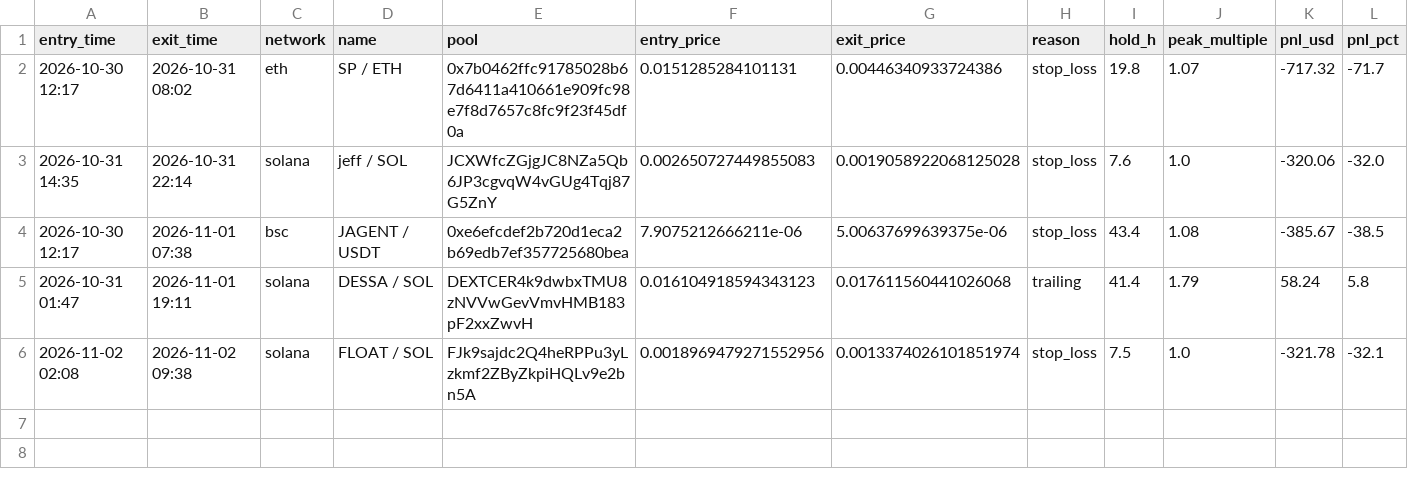
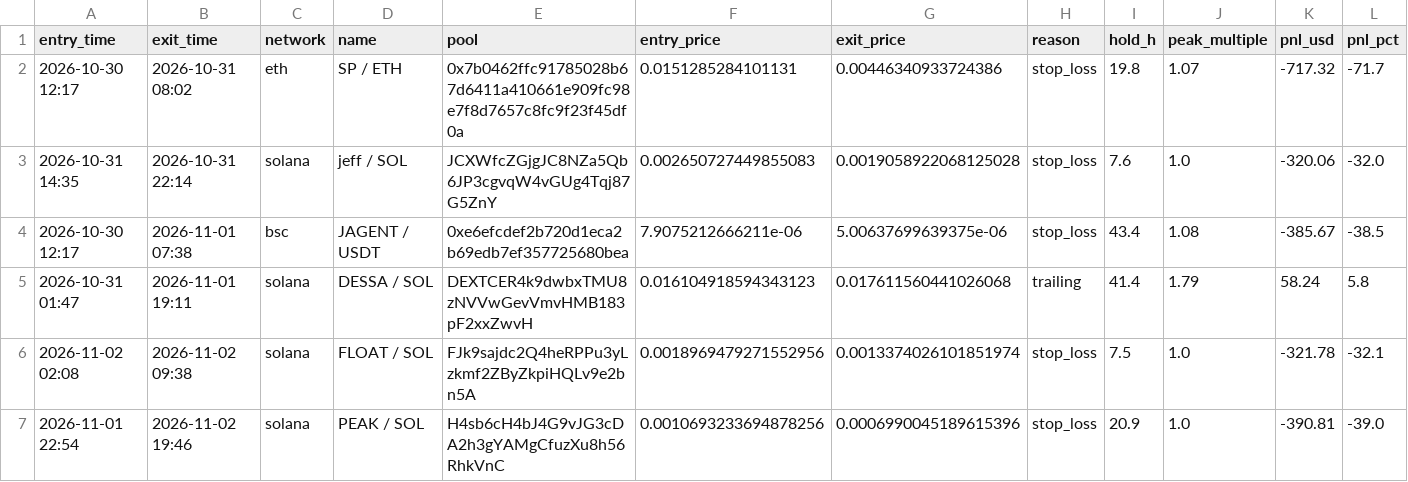
Before and after one commit to ClipDat/PHBsS109, a CSV file: traction_trades.csv, drawn as a sheet; the diff names each change by its address in the sheet, - before the commit and + after, or states it on an @@ line.

```diff
--- a/traction_trades.csv
+++ b/traction_trades.csv
+row 7: 2026-11-01 22:54 | 2026-11-02 19:46 | solana | PEAK / SOL | H4sb6cH4bJ4G9vJG3cDA2h3gYAMgCfuzXu8h56RhkVnC | 0.0010693233694878256 | 0.0006990045189615396 | stop_loss | 20.9 | 1.0 | -390.81 | -39.0
```
Also changed, not shown: 1 other file.
